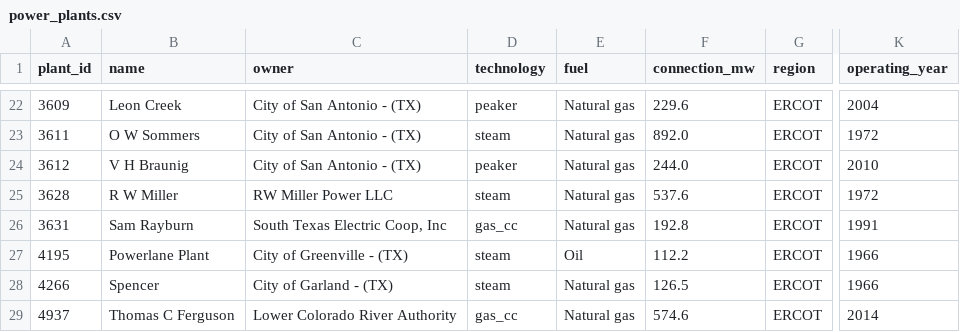
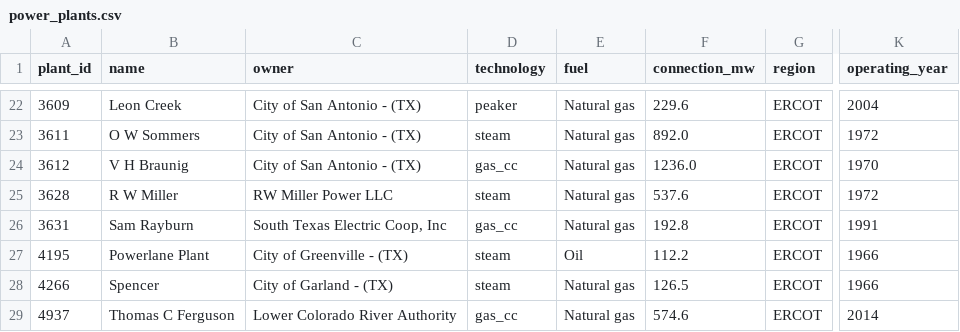
Before and after one commit to Angdupsilon/Uncloak, a CSV file: data/seed/power_plants.csv, drawn as a sheet; only a part is shown, gaps mark what is left out; the diff names each change by its address in the sheet, - before the commit and + after, or states it on an @@ line.

Commit message:
fix: reconcile CAMPD spare capacity data

```diff
--- a/data/seed/power_plants.csv
+++ b/data/seed/power_plants.csv
-D24 (technology): peaker
+D24 (technology): gas_cc
-F24 (connection_mw): 244.0
+F24 (connection_mw): 1236.0
-K24 (operating_year): 2010
+K24 (operating_year): 1970
```
Also changed, not shown: 5 other files.
